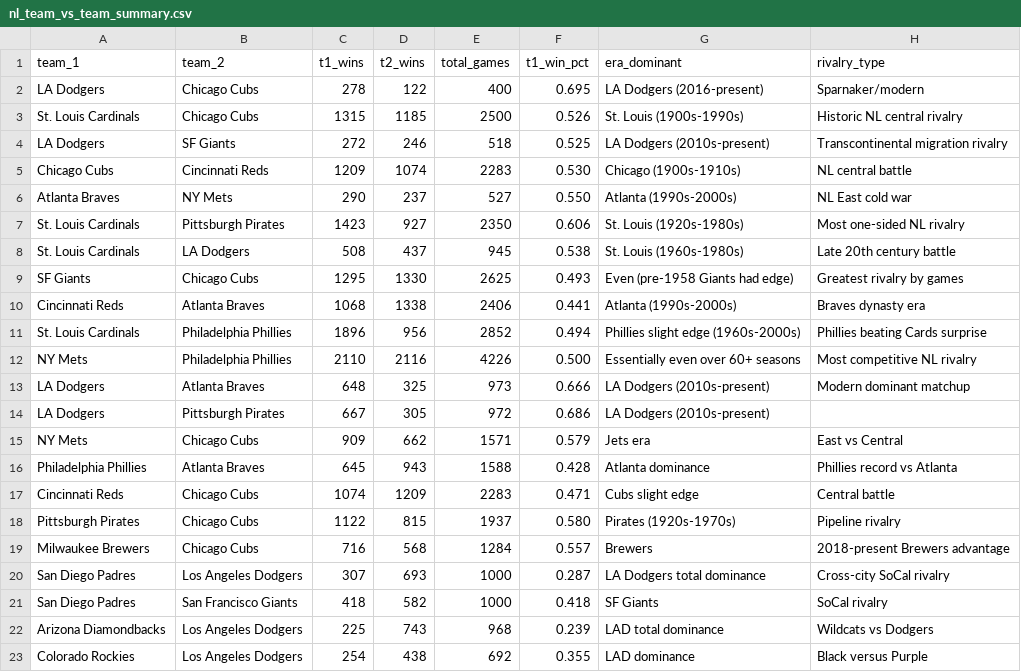
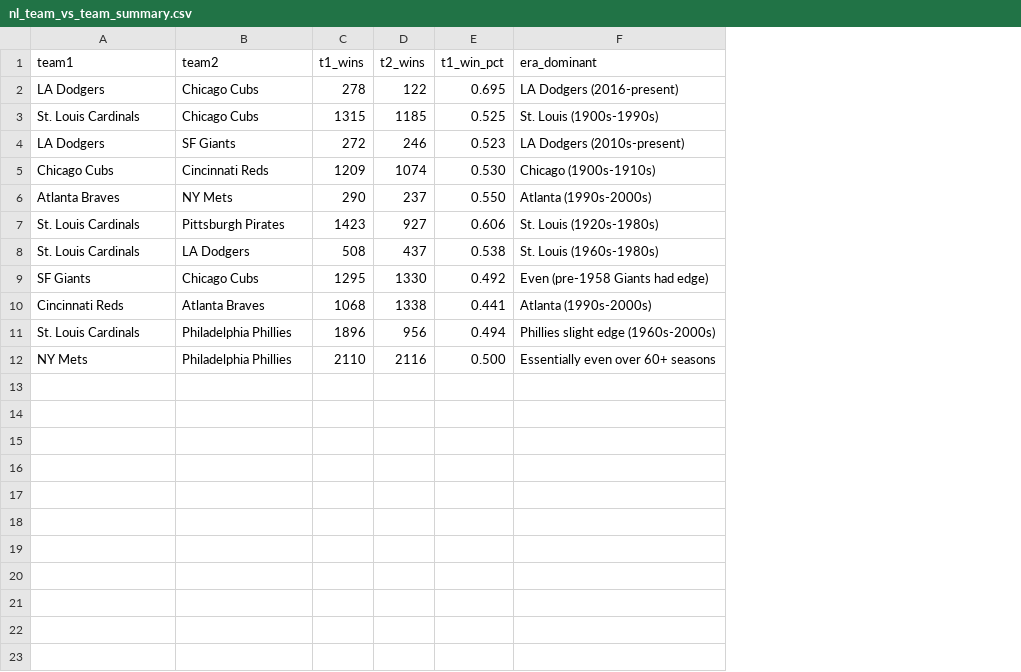
Before and after one commit to zhub9006/nl-team-trends, a CSV file: data/nl_team_vs_team_summary.csv, drawn as a sheet; removed rows and columns are numbered as before the commit, all else as after; the diff names each change by its address in the sheet, - before the commit and + after, or states it on an @@ line.

```diff
--- a/data/nl_team_vs_team_summary.csv
+++ b/data/nl_team_vs_team_summary.csv
-column E (total_games), rows 2-12: 400 | 2500 | 518 | 2283 | 527 | 2350 | 945 | 2625 | 2406 | 2852 | 4226
-column H (rivalry_type), rows 2-12: Sparnaker/modern | Historic NL central rivalry | Transcontinental migration rivalry | NL central battle | NL East cold war | Most one-sided NL rivalry | Late 20th century battle | Greatest rivalry by games | Braves dynasty era | Phillies beating Cards surprise | Most competitive NL rivalry
-A1: team_1
+A1: team1
-B1: team_2
+B1: team2
-E3 (t1_win_pct): 0.526
+E3 (t1_win_pct): 0.525
-E4 (t1_win_pct): 0.525
+E4 (t1_win_pct): 0.523
-E9 (t1_win_pct): 0.493
+E9 (t1_win_pct): 0.492
-row 13: LA Dodgers | Atlanta Braves | 648 | 325 | 973 | 0.666 | LA Dodgers (2010s-present) | Modern dominant matchup
-row 14: LA Dodgers | Pittsburgh Pirates | 667 | 305 | 972 | 0.686 | LA Dodgers (2010s-present)
-row 15: NY Mets | Chicago Cubs | 909 | 662 | 1571 | 0.579 | Jets era | East vs Central
-row 16: Philadelphia Phillies | Atlanta Braves | 645 | 943 | 1588 | 0.428 | Atlanta dominance | Phillies record vs Atlanta
-row 17: Cincinnati Reds | Chicago Cubs | 1074 | 1209 | 2283 | 0.471 | Cubs slight edge | Central battle
-row 18: Pittsburgh Pirates | Chicago Cubs | 1122 | 815 | 1937 | 0.580 | Pirates (1920s-1970s) | Pipeline rivalry
-row 19: Milwaukee Brewers | Chicago Cubs | 716 | 568 | 1284 | 0.557 | Brewers | 2018-present Brewers advantage
-row 20: San Diego Padres | Los Angeles Dodgers | 307 | 693 | 1000 | 0.287 | LA Dodgers total dominance | Cross-city SoCal rivalry
-row 21: San Diego Padres | San Francisco Giants | 418 | 582 | 1000 | 0.418 | SF Giants | SoCal rivalry
-row 22: Arizona Diamondbacks | Los Angeles Dodgers | 225 | 743 | 968 | 0.239 | LAD total dominance | Wildcats vs Dodgers
-row 23: Colorado Rockies | Los Angeles Dodgers | 254 | 438 | 692 | 0.355 | LAD dominance | Black versus Purple
```
Also changed, not shown: 2 other files.
